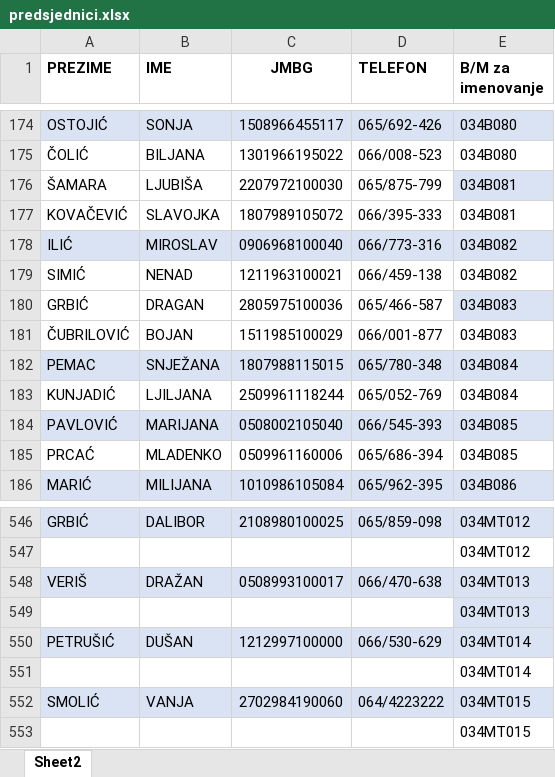
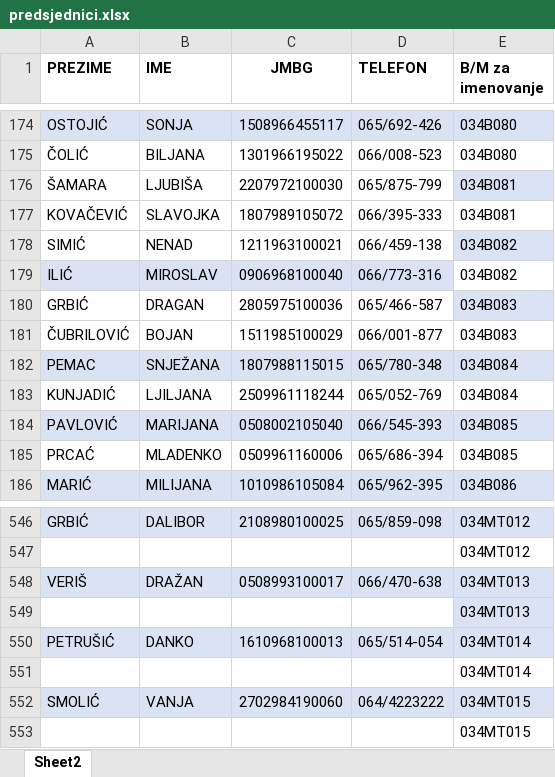
Before and after one commit to vladanmalinic0128/flow-crm-tutorial, an Excel workbook: src/main/resources/documents/predsjednici.xlsx, sheet Sheet2, drawn as a sheet; only a part is shown, gaps mark what is left out; values as stored, in another font and other column widths than the file's, no borders; removed rows and columns are numbered as before the commit, all else as after; the diff names each change by its address in the sheet, - before the commit and + after, or states it on an @@ line.

Commit message:
Presidents changed

```diff
--- a/src/main/resources/documents/predsjednici.xlsx (sheet Sheet2)
+++ b/src/main/resources/documents/predsjednici.xlsx (sheet Sheet2)
@@ row 179 moved to row 178: SIMIĆ @@
-E179 fill: #DAE3F3
+E179 fill: none
-row 550: PETRUŠIĆ | DUŠAN | 1212997100000 | 066/530-629 | 034MT014
+row 550: PETRUŠIĆ | DANKO | 1610968100013 | 065/514-054 | 034MT014
```
